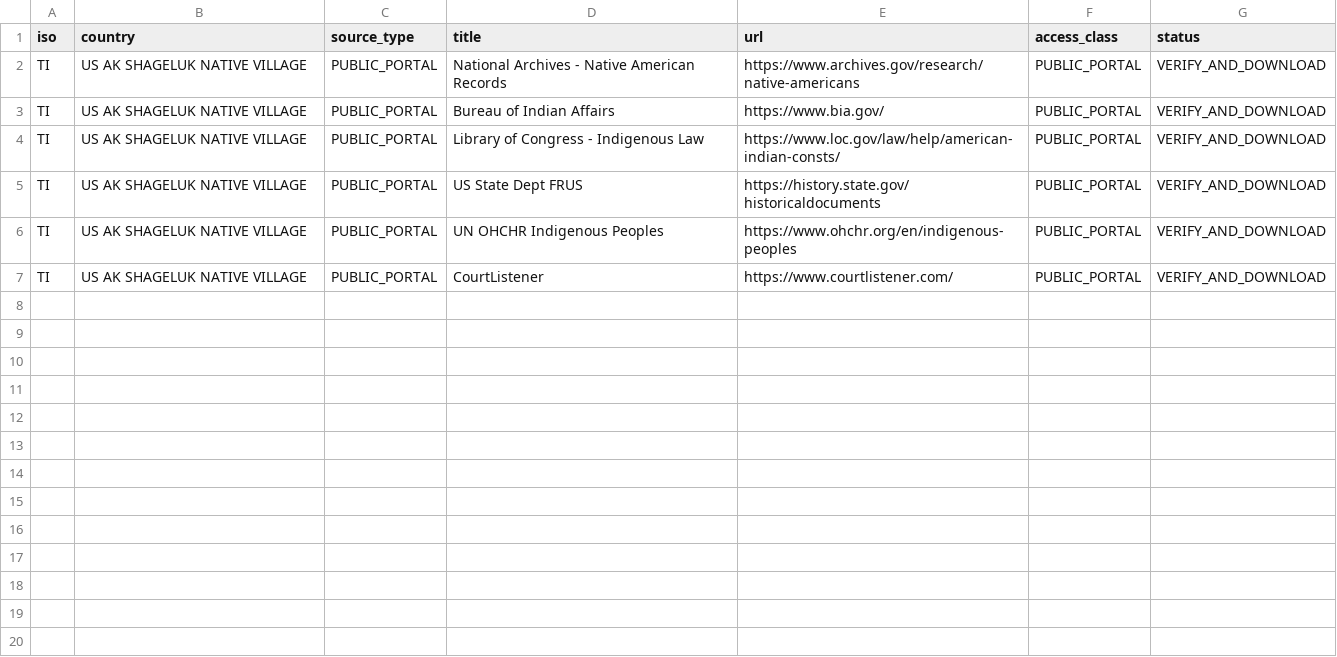
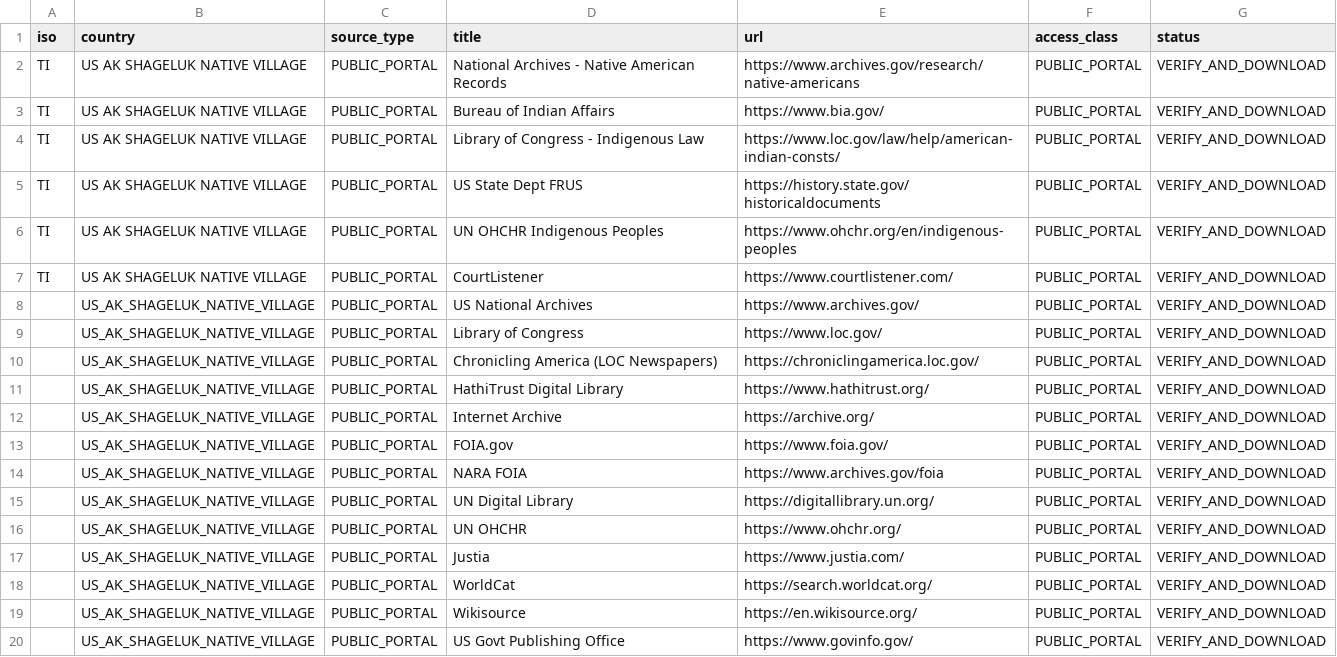
Before and after one commit to GlobalRestitutionAlliance/turtle-island-us-ak-shageluk-native-village-master-litigation, a CSV file: 03_Evidentiary_Exhibits/PRIMARY_PUBLIC_SOURCES.csv, drawn as a sheet.

Commit message:
Expand primary public source registries (Batch 2)

```diff
--- a/03_Evidentiary_Exhibits/PRIMARY_PUBLIC_SOURCES.csv
+++ b/03_Evidentiary_Exhibits/PRIMARY_PUBLIC_SOURCES.csv
@@ -7 +7,14 @@ TI,US AK SHAGELUK NATIVE VILLAGE,PUBLIC_PORTAL,UN OHCHR Indigenous Peoples,https
 TI,US AK SHAGELUK NATIVE VILLAGE,PUBLIC_PORTAL,CourtListener,https://www.courtlistener.com/,PUBLIC_PORTAL,VERIFY_AND_DOWNLOAD
+,US_AK_SHAGELUK_NATIVE_VILLAGE,PUBLIC_PORTAL,US National Archives,https://www.archives.gov/,PUBLIC_PORTAL,VERIFY_AND_DOWNLOAD
+,US_AK_SHAGELUK_NATIVE_VILLAGE,PUBLIC_PORTAL,Library of Congress,https://www.loc.gov/,PUBLIC_PORTAL,VERIFY_AND_DOWNLOAD
+,US_AK_SHAGELUK_NATIVE_VILLAGE,PUBLIC_PORTAL,Chronicling America (LOC Newspapers),https://chroniclingamerica.loc.gov/,PUBLIC_PORTAL,VERIFY_AND_DOWNLOAD
+,US_AK_SHAGELUK_NATIVE_VILLAGE,PUBLIC_PORTAL,HathiTrust Digital Library,https://www.hathitrust.org/,PUBLIC_PORTAL,VERIFY_AND_DOWNLOAD
+,US_AK_SHAGELUK_NATIVE_VILLAGE,PUBLIC_PORTAL,Internet Archive,https://archive.org/,PUBLIC_PORTAL,VERIFY_AND_DOWNLOAD
+,US_AK_SHAGELUK_NATIVE_VILLAGE,PUBLIC_PORTAL,FOIA.gov,https://www.foia.gov/,PUBLIC_PORTAL,VERIFY_AND_DOWNLOAD
+,US_AK_SHAGELUK_NATIVE_VILLAGE,PUBLIC_PORTAL,NARA FOIA,https://www.archives.gov/foia,PUBLIC_PORTAL,VERIFY_AND_DOWNLOAD
+,US_AK_SHAGELUK_NATIVE_VILLAGE,PUBLIC_PORTAL,UN Digital Library,https://digitallibrary.un.org/,PUBLIC_PORTAL,VERIFY_AND_DOWNLOAD
+,US_AK_SHAGELUK_NATIVE_VILLAGE,PUBLIC_PORTAL,UN OHCHR,https://www.ohchr.org/,PUBLIC_PORTAL,VERIFY_AND_DOWNLOAD
+,US_AK_SHAGELUK_NATIVE_VILLAGE,PUBLIC_PORTAL,Justia,https://www.justia.com/,PUBLIC_PORTAL,VERIFY_AND_DOWNLOAD
+,US_AK_SHAGELUK_NATIVE_VILLAGE,PUBLIC_PORTAL,WorldCat,https://search.worldcat.org/,PUBLIC_PORTAL,VERIFY_AND_DOWNLOAD
+,US_AK_SHAGELUK_NATIVE_VILLAGE,PUBLIC_PORTAL,Wikisource,https://en.wikisource.org/,PUBLIC_PORTAL,VERIFY_AND_DOWNLOAD
+,US_AK_SHAGELUK_NATIVE_VILLAGE,PUBLIC_PORTAL,US Govt Publishing Office,https://www.govinfo.gov/,PUBLIC_PORTAL,VERIFY_AND_DOWNLOAD
```
Also changed, not shown: 2 other files.
